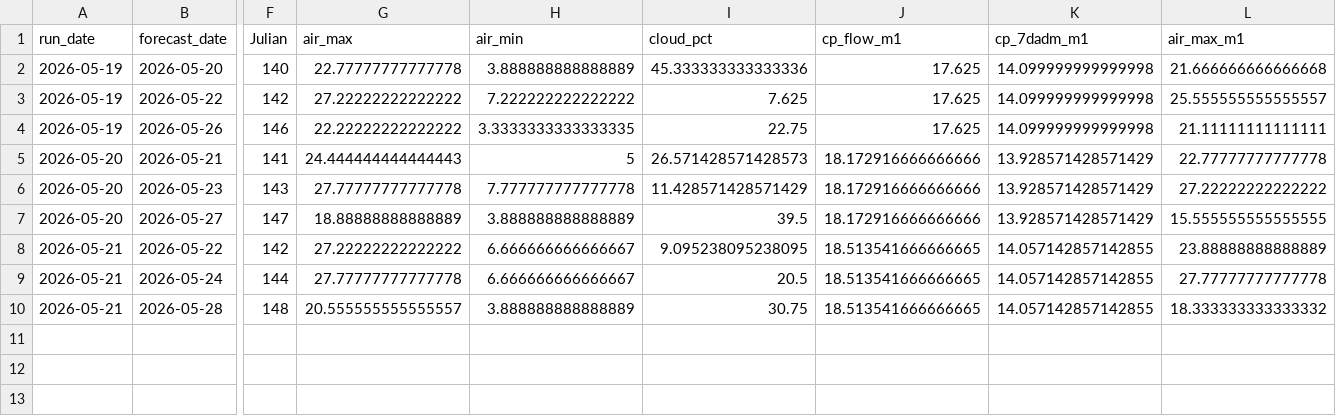
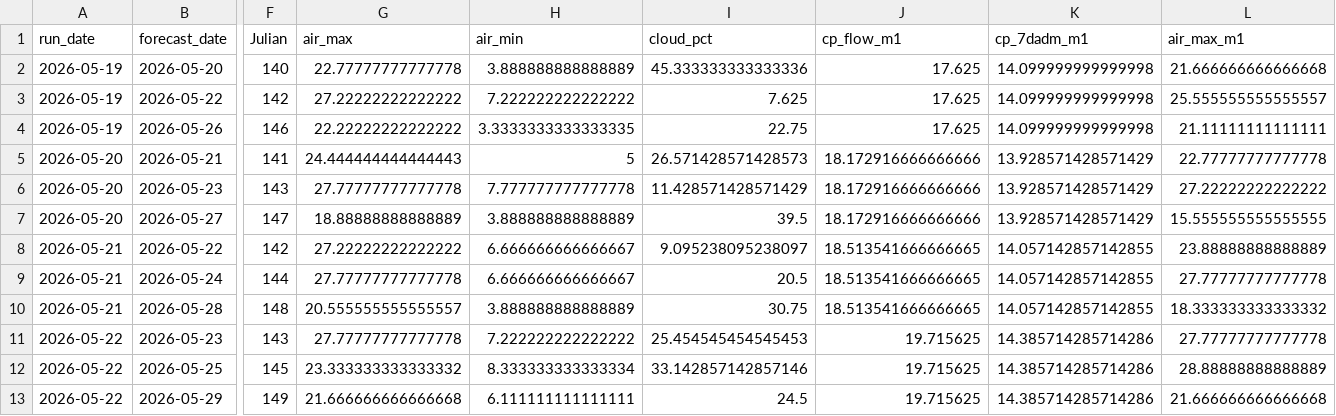
Before and after one commit to FlowWest/whychusModel, a CSV file: output/feat-7dadm-log.csv, drawn as a sheet; only a part is shown, gaps mark what is left out; rows hold the shown columns only; the diff names each change by its address in the sheet, - before the commit and + after, or states it on an @@ line.

```diff
--- a/output/feat-7dadm-log.csv
+++ b/output/feat-7dadm-log.csv
-I8 (cloud_pct): 9.095238095238095
+I8 (cloud_pct): 9.095238095238097
+row 11: 2026-05-22 | 2026-05-23 | 143 | 27.77777777777778 | 7.222222222222222 | 25.454545454545453 | 19.715625 | 14.385714285714286 | 27.77777777777778
+row 12: 2026-05-22 | 2026-05-25 | 145 | 23.333333333333332 | 8.333333333333334 | 33.142857142857146 | 19.715625 | 14.385714285714286 | 28.88888888888889
+row 13: 2026-05-22 | 2026-05-29 | 149 | 21.666666666666668 | 6.111111111111111 | 24.5 | 19.715625 | 14.385714285714286 | 21.666666666666668
```
Also changed, not shown: output/feat-tmax-log.csv, output/instream-forecast-log.csv, 1 other file.
